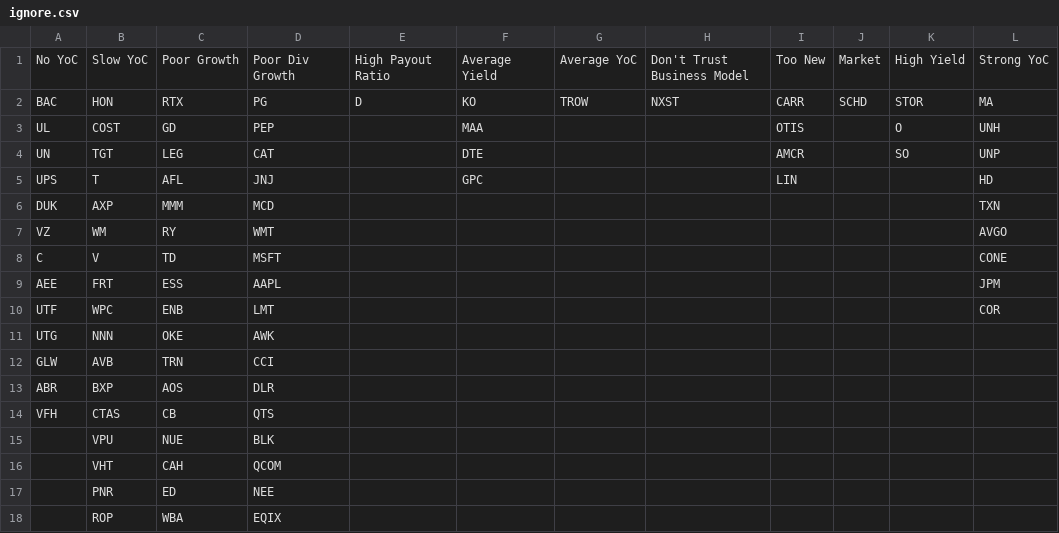
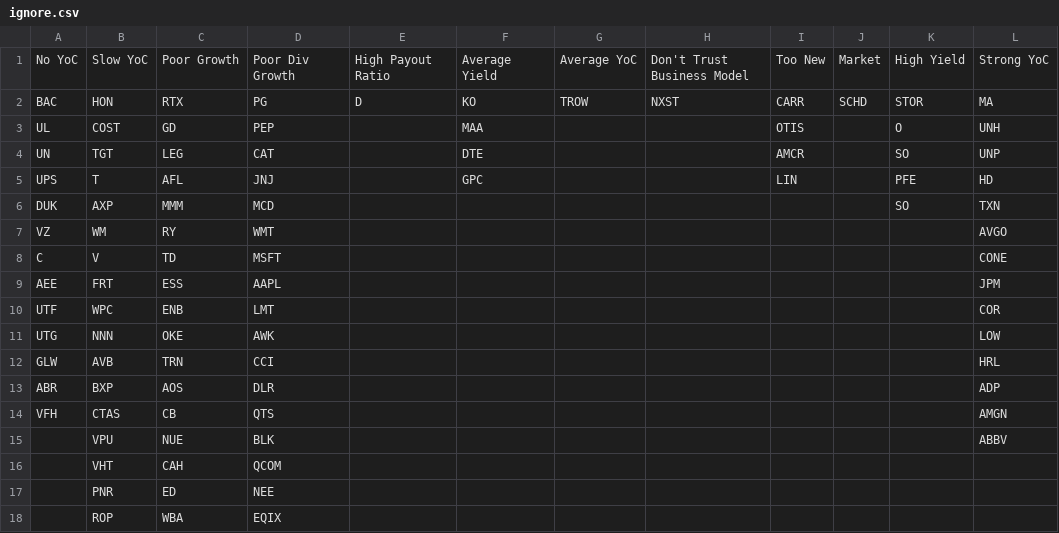
Before and after one commit to mucolon/opt-portfolio, a CSV file: data/ignore.csv, drawn as a sheet; only a part is shown.

Commit message:
2020-11-13 data

```diff
--- a/data/ignore.csv
+++ b/data/ignore.csv
@@ -4,4 +4,4 @@ UL,COST,GD,PEP,,MAA,,,OTIS,,O,UNH
 UN,TGT,LEG,CAT,,DTE,,,AMCR,,SO,UNP
-UPS,T,AFL,JNJ,,GPC,,,LIN,,,HD
-DUK,AXP,MMM,MCD,,,,,,,,TXN
+UPS,T,AFL,JNJ,,GPC,,,LIN,,PFE,HD
+DUK,AXP,MMM,MCD,,,,,,,SO,TXN
 VZ,WM,RY,WMT,,,,,,,,AVGO
@@ -10,7 +10,7 @@ AEE,FRT,ESS,AAPL,,,,,,,,JPM
 UTF,WPC,ENB,LMT,,,,,,,,COR
-UTG,NNN,OKE,AWK,,,,,,,,
-GLW,AVB,TRN,CCI,,,,,,,,
-ABR,BXP,AOS,DLR,,,,,,,,
-VFH,CTAS,CB,QTS,,,,,,,,
-,VPU,NUE,BLK,,,,,,,,
+UTG,NNN,OKE,AWK,,,,,,,,LOW
+GLW,AVB,TRN,CCI,,,,,,,,HRL
+ABR,BXP,AOS,DLR,,,,,,,,ADP
+VFH,CTAS,CB,QTS,,,,,,,,AMGN
+,VPU,NUE,BLK,,,,,,,,ABBV
 ,VHT,CAH,QCOM,,,,,,,,
```
Also changed, not shown: data/stocks.csv, 9 other files.
